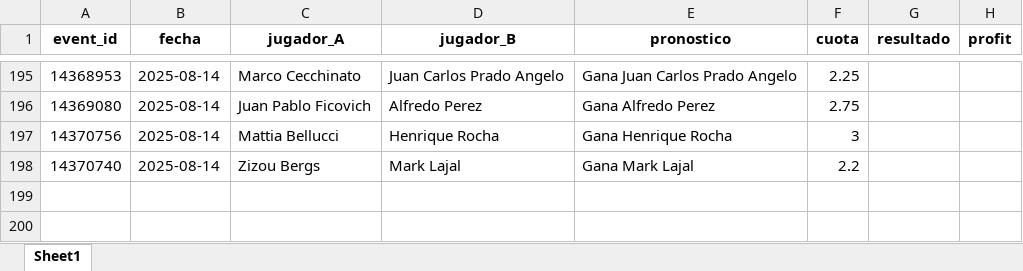
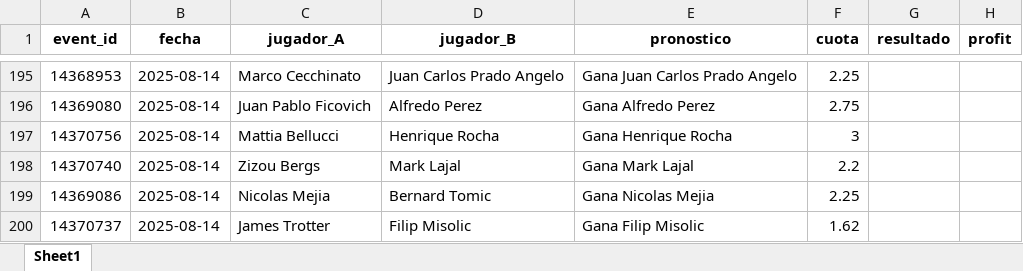
Before and after one commit to andreuroigv/tennis-tracker-app, an Excel workbook: tracker_resultados.xlsx, sheet Sheet1, drawn as a sheet; only a part is shown, gaps mark what is left out; values as stored, in another font and other column widths than the file's, no borders; the diff names each change by its address in the sheet, - before the commit and + after, or states it on an @@ line.

Commit message:
🔄 Actualización automática del tracker

```diff
--- a/tracker_resultados.xlsx (sheet Sheet1)
+++ b/tracker_resultados.xlsx (sheet Sheet1)
+row 199: 14369086 | 2025-08-14 | Nicolas Mejia | Bernard Tomic | Gana Nicolas Mejia | 2.25
+row 200: 14370737 | 2025-08-14 | James Trotter | Filip Misolic | Gana Filip Misolic | 1.62
```
